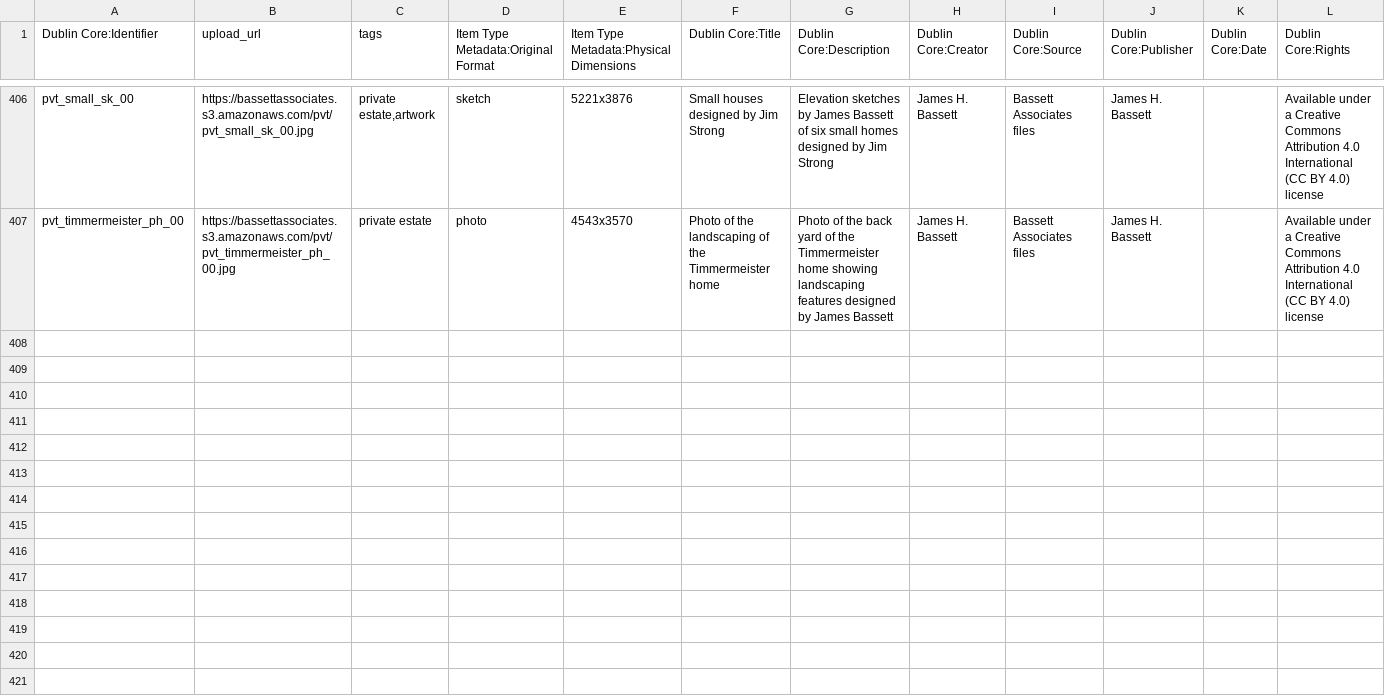
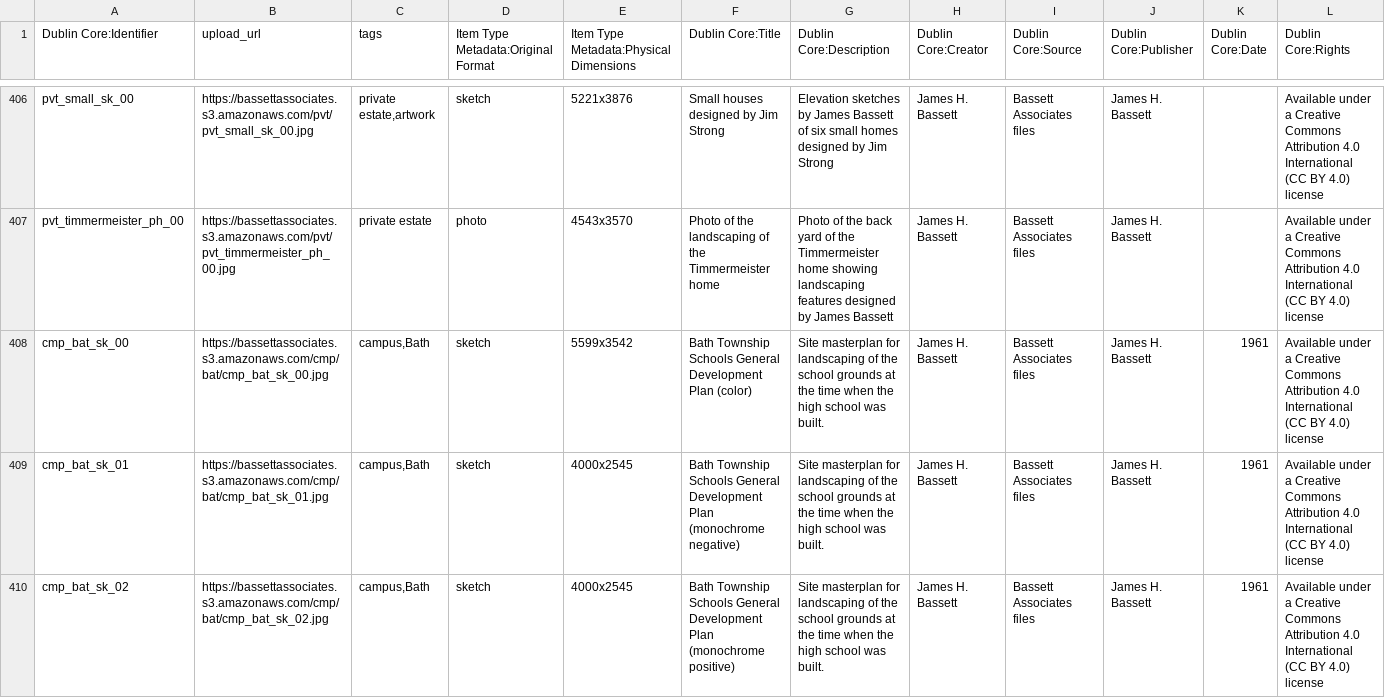
Before and after one commit to baskaufs/bassettassociates, a CSV file: data/items.csv, drawn as a sheet; only a part is shown, gaps mark what is left out; rows hold the shown columns only; the diff names each change by its address in the sheet, - before the commit and + after, or states it on an @@ line.

Commit message:
upload Bath School files

```diff
--- a/data/items.csv
+++ b/data/items.csv
+row 408: cmp_bat_sk_00 | https://bassettassociates.s3.amazonaws.com/cmp/bat/cmp_bat_sk_00.jpg | campus,Bath | sketch | 5599x3542 | Bath Township Schools General Development Plan (color) | Site masterplan for landscaping of the school grounds at the time when the high school was built. | James H. Bassett | Bassett Associates files | James H. Bassett | 1961 | Available under a Creative Commons Attribution 4.0 International (CC BY 4.0) license
+row 409: cmp_bat_sk_01 | https://bassettassociates.s3.amazonaws.com/cmp/bat/cmp_bat_sk_01.jpg | campus,Bath | sketch | 4000x2545 | Bath Township Schools General Development Plan (monochrome negative) | Site masterplan for landscaping of the school grounds at the time when the high school was built. | James H. Bassett | Bassett Associates files | James H. Bassett | 1961 | Available under a Creative Commons Attribution 4.0 International (CC BY 4.0) license
+row 410: cmp_bat_sk_02 | https://bassettassociates.s3.amazonaws.com/cmp/bat/cmp_bat_sk_02.jpg | campus,Bath | sketch | 4000x2545 | Bath Township Schools General Development Plan (monochrome positive) | Site masterplan for landscaping of the school grounds at the time when the high school was built. | James H. Bassett | Bassett Associates files | James H. Bassett | 1961 | Available under a Creative Commons Attribution 4.0 International (CC BY 4.0) license
```
Also changed, not shown: data/identifiers.csv.
